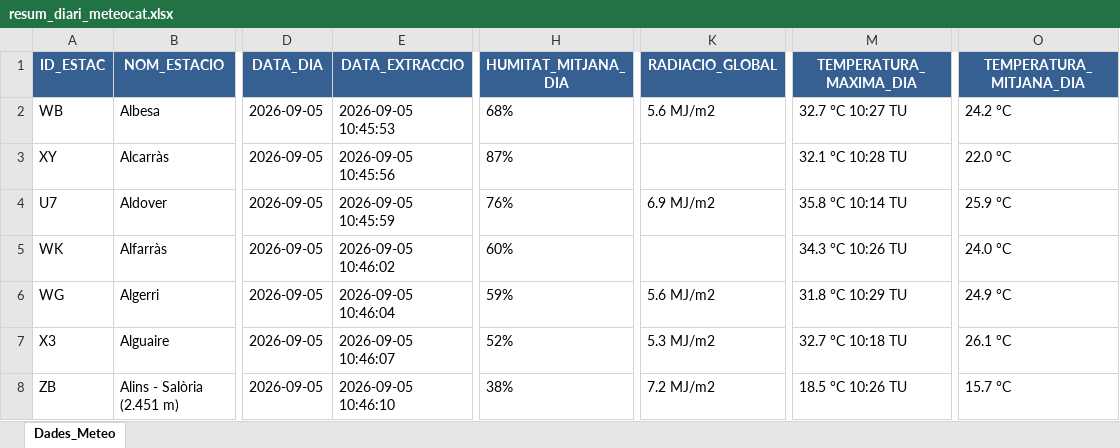
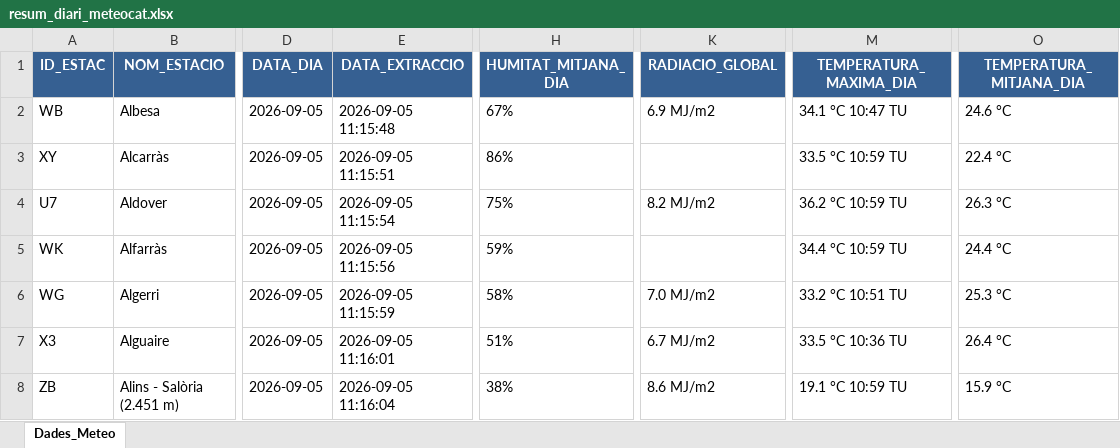
Before and after one commit to joandecorts/getdailydate, an Excel workbook: src/data/resum_diari_meteocat.xlsx, sheet Dades_Meteo, drawn as a sheet; only a part is shown, gaps mark what is left out; values as stored, in another font and other column widths than the file's, no borders; the diff covers the shown part only; the diff names each change by its address in the sheet, - before the commit and + after, or states it on an @@ line.

```diff
--- a/src/data/resum_diari_meteocat.xlsx (sheet Dades_Meteo)
+++ b/src/data/resum_diari_meteocat.xlsx (sheet Dades_Meteo)
-E2 (DATA_EXTRACCIO): 2026-09-05 10:45:53
+E2 (DATA_EXTRACCIO): 2026-09-05 11:15:48
-H2 (HUMITAT_MITJANA_DIA): 68%
+H2 (HUMITAT_MITJANA_DIA): 67%
-K2 (RADIACIO_GLOBAL): 5.6 MJ/m2
+K2 (RADIACIO_GLOBAL): 6.9 MJ/m2
-M2 (TEMPERATURA_MAXIMA_DIA): 32.7 °C 10:27 TU
+M2 (TEMPERATURA_MAXIMA_DIA): 34.1 °C 10:47 TU
-O2 (TEMPERATURA_MITJANA_DIA): 24.2 °C
+O2 (TEMPERATURA_MITJANA_DIA): 24.6 °C
-E3 (DATA_EXTRACCIO): 2026-09-05 10:45:56
+E3 (DATA_EXTRACCIO): 2026-09-05 11:15:51
-H3 (HUMITAT_MITJANA_DIA): 87%
+H3 (HUMITAT_MITJANA_DIA): 86%
-M3 (TEMPERATURA_MAXIMA_DIA): 32.1 °C 10:28 TU
+M3 (TEMPERATURA_MAXIMA_DIA): 33.5 °C 10:59 TU
-O3 (TEMPERATURA_MITJANA_DIA): 22.0 °C
+O3 (TEMPERATURA_MITJANA_DIA): 22.4 °C
-E4 (DATA_EXTRACCIO): 2026-09-05 10:45:59
+E4 (DATA_EXTRACCIO): 2026-09-05 11:15:54
-H4 (HUMITAT_MITJANA_DIA): 76%
+H4 (HUMITAT_MITJANA_DIA): 75%
-K4 (RADIACIO_GLOBAL): 6.9 MJ/m2
+K4 (RADIACIO_GLOBAL): 8.2 MJ/m2
-M4 (TEMPERATURA_MAXIMA_DIA): 35.8 °C 10:14 TU
+M4 (TEMPERATURA_MAXIMA_DIA): 36.2 °C 10:59 TU
-O4 (TEMPERATURA_MITJANA_DIA): 25.9 °C
+O4 (TEMPERATURA_MITJANA_DIA): 26.3 °C
-E5 (DATA_EXTRACCIO): 2026-09-05 10:46:02
+E5 (DATA_EXTRACCIO): 2026-09-05 11:15:56
-H5 (HUMITAT_MITJANA_DIA): 60%
+H5 (HUMITAT_MITJANA_DIA): 59%
-M5 (TEMPERATURA_MAXIMA_DIA): 34.3 °C 10:26 TU
+M5 (TEMPERATURA_MAXIMA_DIA): 34.4 °C 10:59 TU
-O5 (TEMPERATURA_MITJANA_DIA): 24.0 °C
+O5 (TEMPERATURA_MITJANA_DIA): 24.4 °C
-E6 (DATA_EXTRACCIO): 2026-09-05 10:46:04
+E6 (DATA_EXTRACCIO): 2026-09-05 11:15:59
-H6 (HUMITAT_MITJANA_DIA): 59%
+H6 (HUMITAT_MITJANA_DIA): 58%
-K6 (RADIACIO_GLOBAL): 5.6 MJ/m2
+K6 (RADIACIO_GLOBAL): 7.0 MJ/m2
-M6 (TEMPERATURA_MAXIMA_DIA): 31.8 °C 10:29 TU
+M6 (TEMPERATURA_MAXIMA_DIA): 33.2 °C 10:51 TU
-O6 (TEMPERATURA_MITJANA_DIA): 24.9 °C
+O6 (TEMPERATURA_MITJANA_DIA): 25.3 °C
-E7 (DATA_EXTRACCIO): 2026-09-05 10:46:07
+E7 (DATA_EXTRACCIO): 2026-09-05 11:16:01
-H7 (HUMITAT_MITJANA_DIA): 52%
+H7 (HUMITAT_MITJANA_DIA): 51%
-K7 (RADIACIO_GLOBAL): 5.3 MJ/m2
+K7 (RADIACIO_GLOBAL): 6.7 MJ/m2
-M7 (TEMPERATURA_MAXIMA_DIA): 32.7 °C 10:18 TU
+M7 (TEMPERATURA_MAXIMA_DIA): 33.5 °C 10:36 TU
-O7 (TEMPERATURA_MITJANA_DIA): 26.1 °C
+O7 (TEMPERATURA_MITJANA_DIA): 26.4 °C
-E8 (DATA_EXTRACCIO): 2026-09-05 10:46:10
+E8 (DATA_EXTRACCIO): 2026-09-05 11:16:04
-K8 (RADIACIO_GLOBAL): 7.2 MJ/m2
+K8 (RADIACIO_GLOBAL): 8.6 MJ/m2
-M8 (TEMPERATURA_MAXIMA_DIA): 18.5 °C 10:26 TU
+M8 (TEMPERATURA_MAXIMA_DIA): 19.1 °C 10:59 TU
-O8 (TEMPERATURA_MITJANA_DIA): 15.7 °C
+O8 (TEMPERATURA_MITJANA_DIA): 15.9 °C
```
Also changed, not shown: 885 edited cells elsewhere in this sheet, 3 other files.
